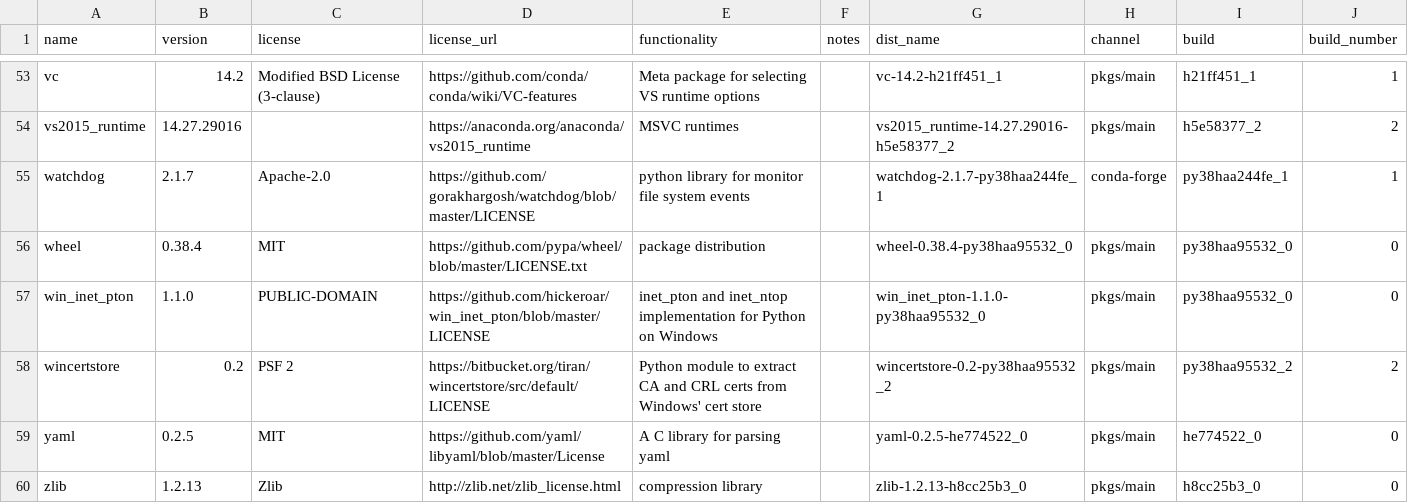
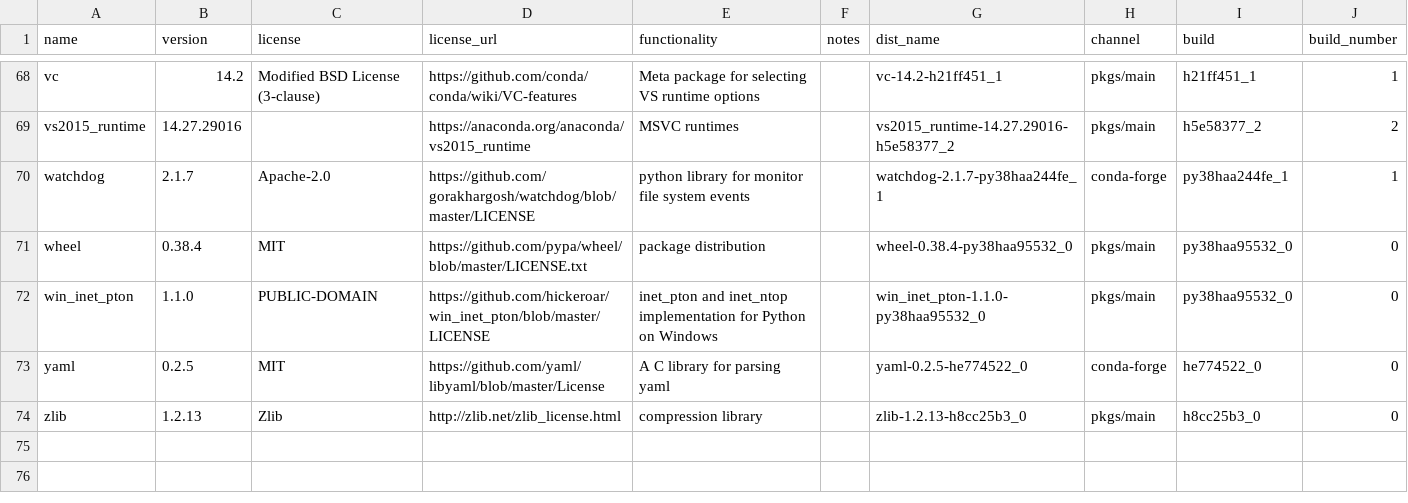
Before and after one commit to splunk/Splunk-python-for-scientific-computing, a CSV file: windows_x86_64/license_report.csv, drawn as a sheet; only a part is shown, gaps mark what is left out; the diff covers the shown part only.

```diff
--- a/windows_x86_64/license_report.csv
+++ b/windows_x86_64/license_report.csv
@@ -57,4 +72,3 @@ wheel,0.38.4,MIT,https://github.com/pypa/wheel/blob/master/LICENSE.txt,package d
 win_inet_pton,1.1.0,PUBLIC-DOMAIN,https://github.com/hickeroar/win_inet_pton/blob/master/LICENSE,inet_pton and inet_ntop implementation for Python on Windows,,win_inet_pton-1.1.0-py38haa95532_0,pkgs/main,py38haa95532_0,0
-wincertstore,0.2,PSF 2,https://bitbucket.org/tiran/wincertstore/src/default/LICENSE,Python module to extract CA and CRL certs from Windows' cert store,,wincertstore-0.2-py38haa95532_2,pkgs/main,py38haa95532_2,2
-yaml,0.2.5,MIT,https://github.com/yaml/libyaml/blob/master/License,A C library for parsing yaml,,yaml-0.2.5-he774522_0,pkgs/main,he774522_0,0
+yaml,0.2.5,MIT,https://github.com/yaml/libyaml/blob/master/License,A C library for parsing yaml,,yaml-0.2.5-he774522_0,conda-forge,he774522_0,0
 zlib,1.2.13,Zlib,http://zlib.net/zlib_license.html,compression library,,zlib-1.2.13-h8cc25b3_0,pkgs/main,h8cc25b3_0,0
```
Also changed, not shown: 15 added rows and 28 edited cells elsewhere in this file, darwin_arm64/license_report.csv, darwin_x86_64/license_report.csv, 23 other files.
